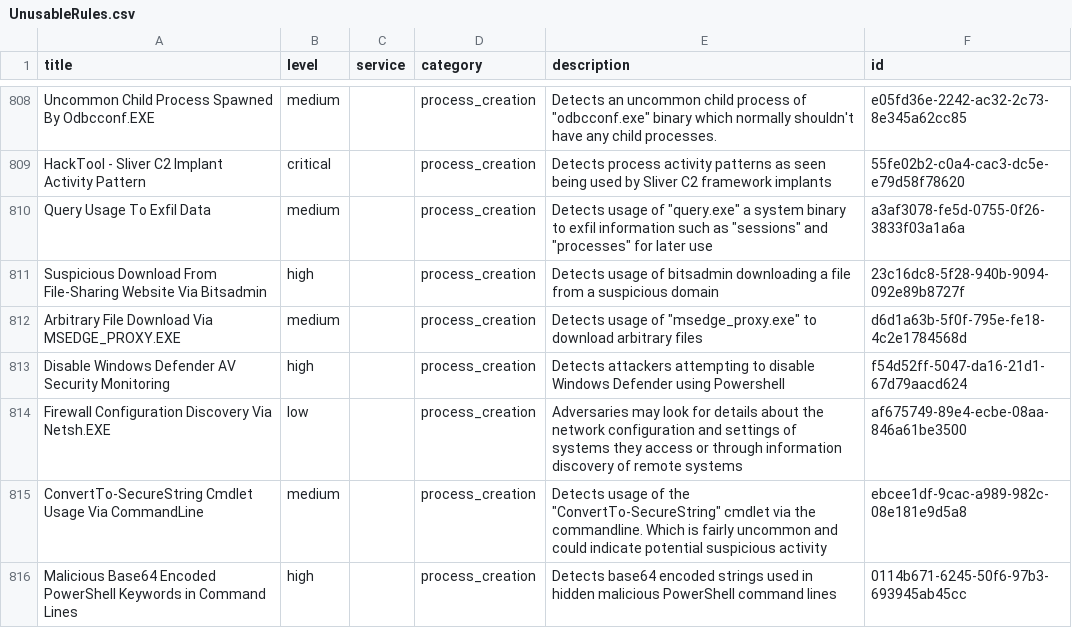
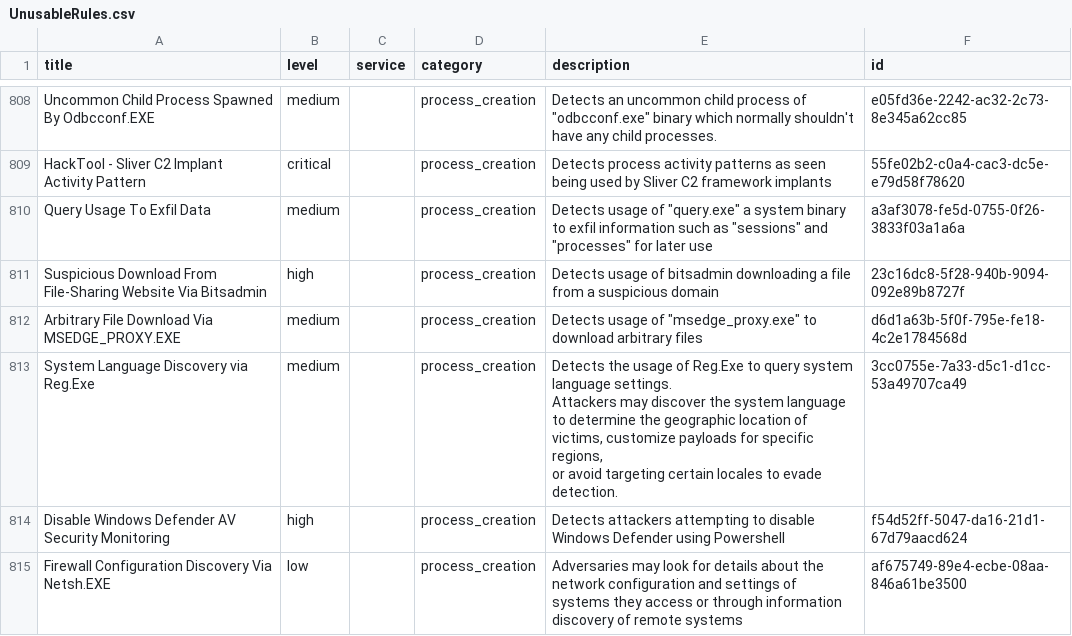
Before and after one commit to Yamato-Security/EventLog-Baseline-Guide, a CSV file: data/Windows_Default/UnusableRules.csv, drawn as a sheet; only a part is shown, gaps mark what is left out; the shorter side is filled out with more unchanged rows; ↵ is a line break in a cell; the diff names each change by its address in the sheet, - before the commit and + after, or states it on an @@ line.

```diff
--- a/data/Windows_Default/UnusableRules.csv
+++ b/data/Windows_Default/UnusableRules.csv
+row 813: System Language Discovery via Reg.Exe | medium |  | process_creation | Detects the usage of Reg.Exe to query system language settings. ↵ Attackers may discover the system language to determine the geographic location of victims, customize payloads for specific regions, ↵ or avoid targeting certain locales to evade detection. | 3cc0755e-7a33-d5c1-d1cc-53a49707ca49
```
Also changed, not shown: data/Windows_Default/UsableRules.csv, data/Windows_Default/WELA-Audit-Result.csv, 1 other file.
